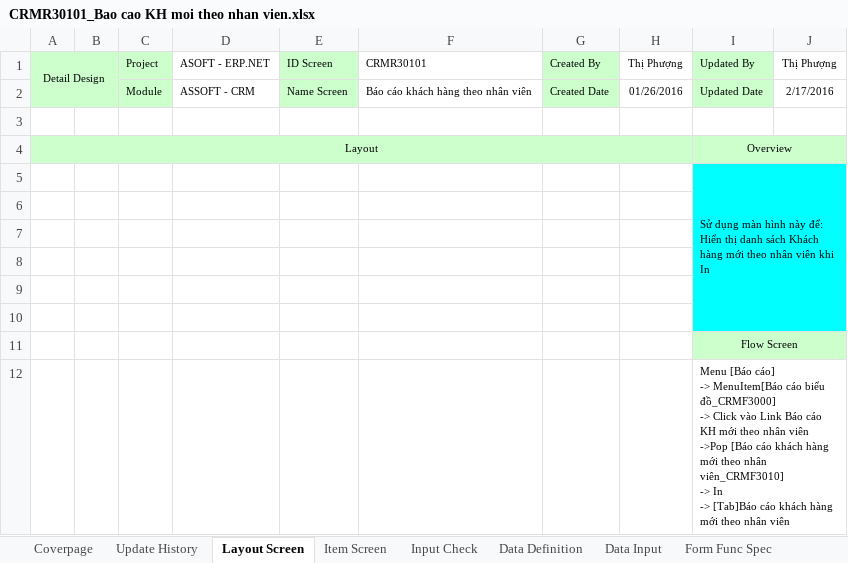
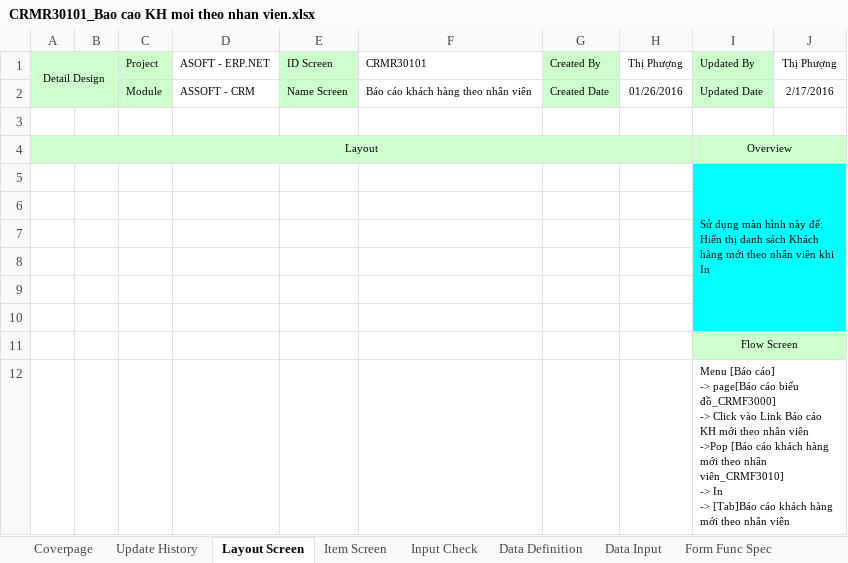
Before and after one commit to ASOFT-Solution/asoft-test-svn, an Excel workbook: 2015/201512/10_DOCUMENT/13_DETAIL_DESIGN/Bao cao KH moi theo nhan vien/CRMR30101_Bao cao KH moi theo nhan vien.xlsx, sheet Layout Screen, drawn as a sheet; values as stored, in another font and other column widths than the file's, no borders; charts and pictures not drawn; ↵ is a line break in a cell; the diff names each change by its address in the sheet, - before the commit and + after, or states it on an @@ line.

```diff
--- a/2015/201512/10_DOCUMENT/13_DETAIL_DESIGN/Bao cao KH moi theo nhan vien/CRMR30101_Bao cao KH moi theo nhan vien.xlsx (sheet Layout Screen)
+++ b/2015/201512/10_DOCUMENT/13_DETAIL_DESIGN/Bao cao KH moi theo nhan vien/CRMR30101_Bao cao KH moi theo nhan vien.xlsx (sheet Layout Screen)
-I12 (Updated By): …cáo] ↵ -> MenuItem[Báo cáo biểu…
+I12 (Updated By): …cáo] ↵ -> page[Báo cáo biểu…
```
Also changed, not shown: sheet Item Screen, sheet Form Func Spec, charts or pictures, 2015/201512/10_DOCUMENT/13_DETAIL_DESIGN/Bao cao KH moi theo nhan vien/CRMF3010_ Khach hang moi theo nhan vien.xlsx, 3 other files.
